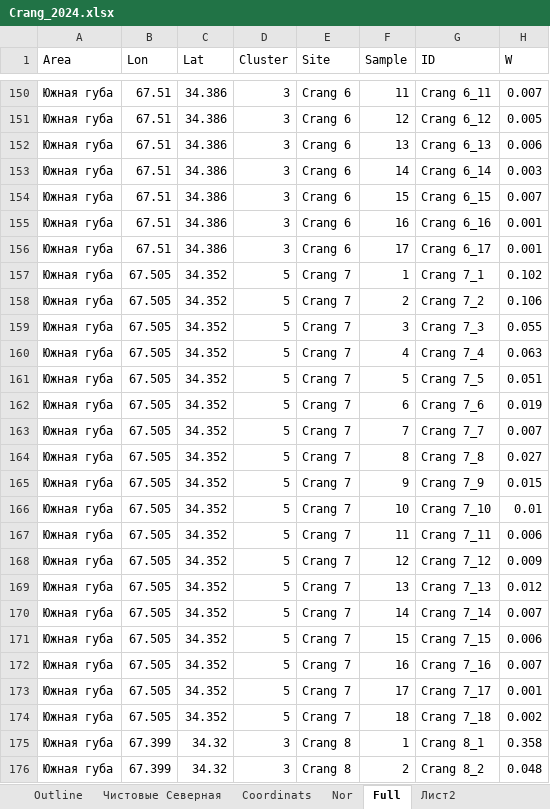
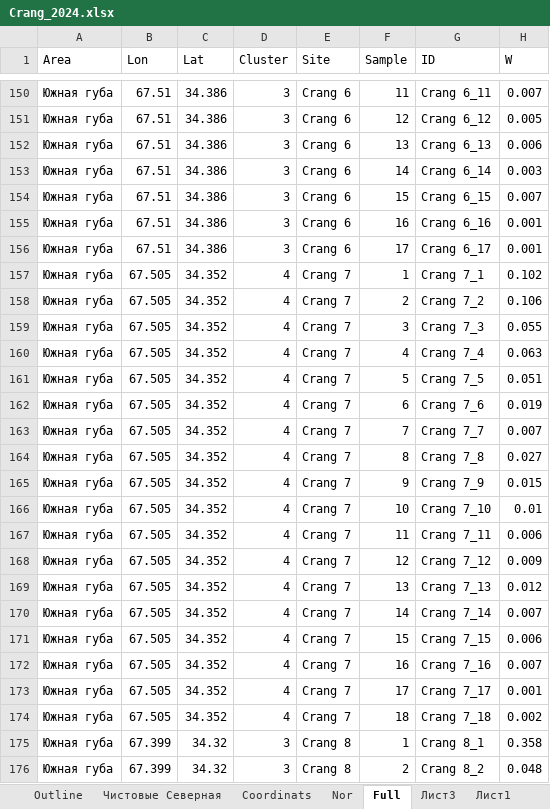
Before and after one commit to polydora/Paper_2024, an Excel workbook: Vitia_Ostrovsky/R_Calc_Crang_2024/Data/Crang_2024.xlsx, sheet Full, drawn as a sheet; only a part is shown, gaps mark what is left out; values as stored, in another font and other column widths than the file's, no borders; the diff covers the shown part only; the diff names each change by its address in the sheet, - before the commit and + after, or states it on an @@ line.

```diff
--- a/Vitia_Ostrovsky/R_Calc_Crang_2024/Data/Crang_2024.xlsx (sheet Full)
+++ b/Vitia_Ostrovsky/R_Calc_Crang_2024/Data/Crang_2024.xlsx (sheet Full)
-sheet tab: Лист2
+sheet tab: Лист3
-D157:D174 (Cluster): 5
+D157:D174 (Cluster): 4
```
Also changed, not shown: 7 edited cells elsewhere in this sheet, sheet Лист1, other sheet tabs, charts or pictures, 1 other file.
